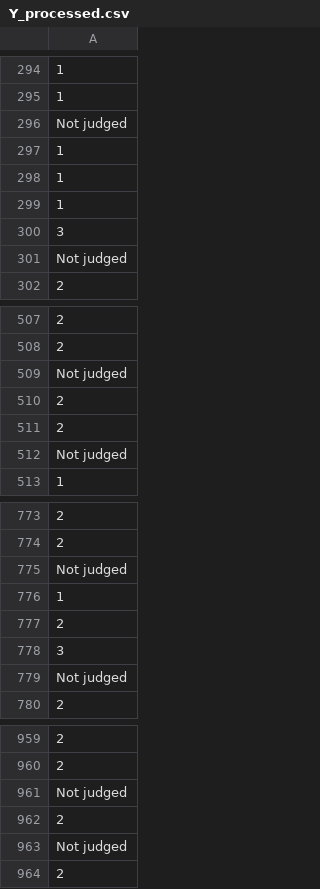
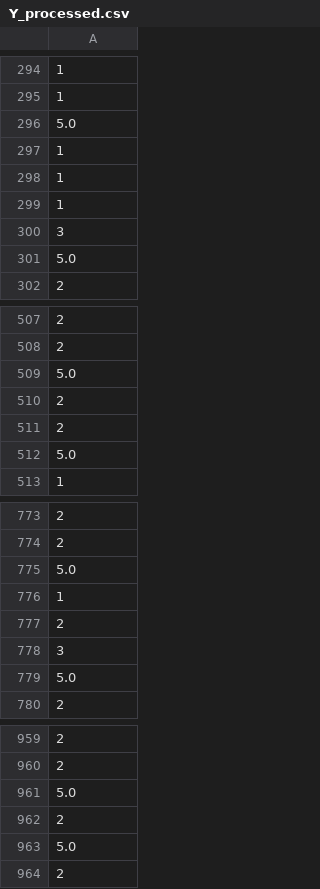
Before and after one commit to HEMALEED/school-performance-prediction-england-ann, a CSV file: data/Y_processed.csv, drawn as a sheet; only a part is shown, gaps mark what is left out; the diff covers the shown part only; the diff names each change by its address in the sheet, - before the commit and + after, or states it on an @@ line.

Commit message:
style: replace overall effectiveness not judged value to a neumeric value

```diff
--- a/data/Y_processed.csv
+++ b/data/Y_processed.csv
-A296: Not judged
+A296: 5.0
-A301: Not judged
+A301: 5.0
-A509: Not judged
+A509: 5.0
-A512: Not judged
+A512: 5.0
-A775: Not judged
+A775: 5.0
-A779: Not judged
+A779: 5.0
-A961: Not judged
+A961: 5.0
-A963: Not judged
+A963: 5.0
```
Also changed, not shown: 103 edited cells elsewhere in this file.
